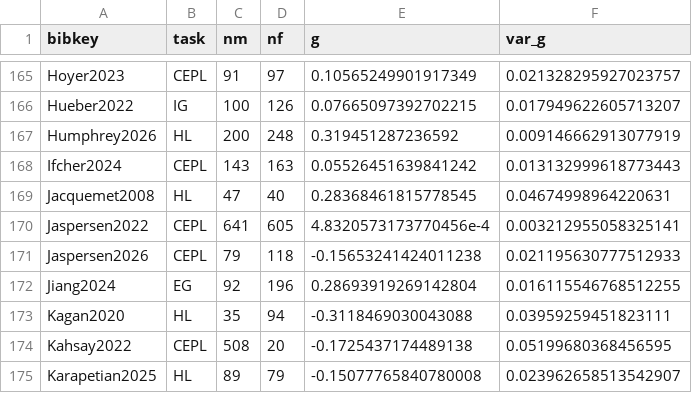
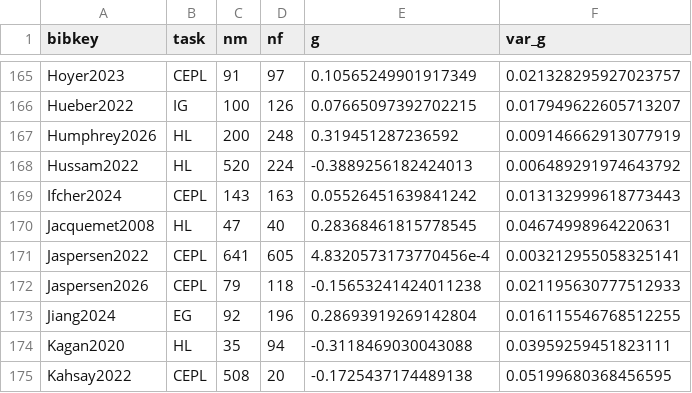
Before and after one commit to paolocrosetto/METARET, a CSV file: Data/gender_gap_by_cell.csv, drawn as a sheet; only a part is shown, gaps mark what is left out; the shorter side is filled out with more unchanged rows.

Commit message:
Add Hussam2022 (probability list, Rohingya refugees in Cox's Bazar)

```diff
--- a/Data/gender_gap_by_cell.csv
+++ b/Data/gender_gap_by_cell.csv
@@ -167,2 +167,3 @@ Hueber2022,IG,100,126,0.07665097392702215,0.017949622605713207
 Humphrey2026,HL,200,248,0.319451287236592,0.009146662913077919
+Hussam2022,HL,520,224,-0.3889256182424013,0.006489291974643792
 Ifcher2024,CEPL,143,163,0.05526451639841242,0.013132999618773443
```
Also changed, not shown: 7 other files.
